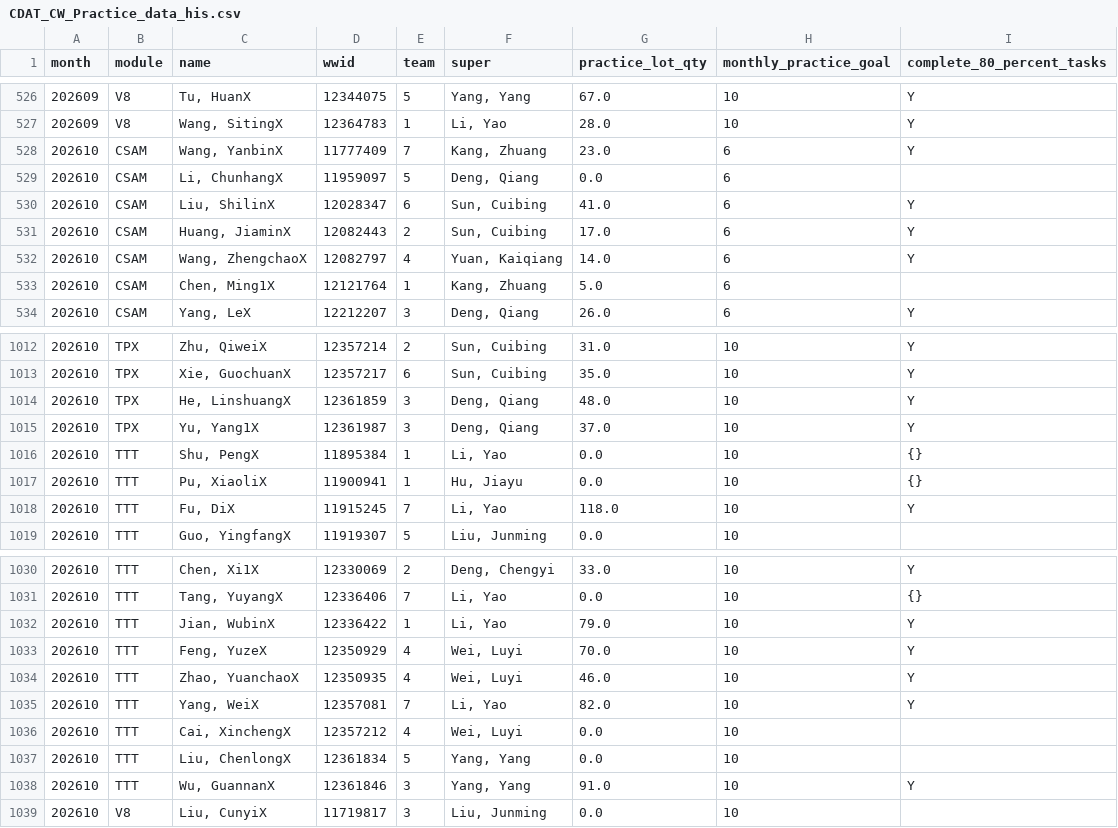
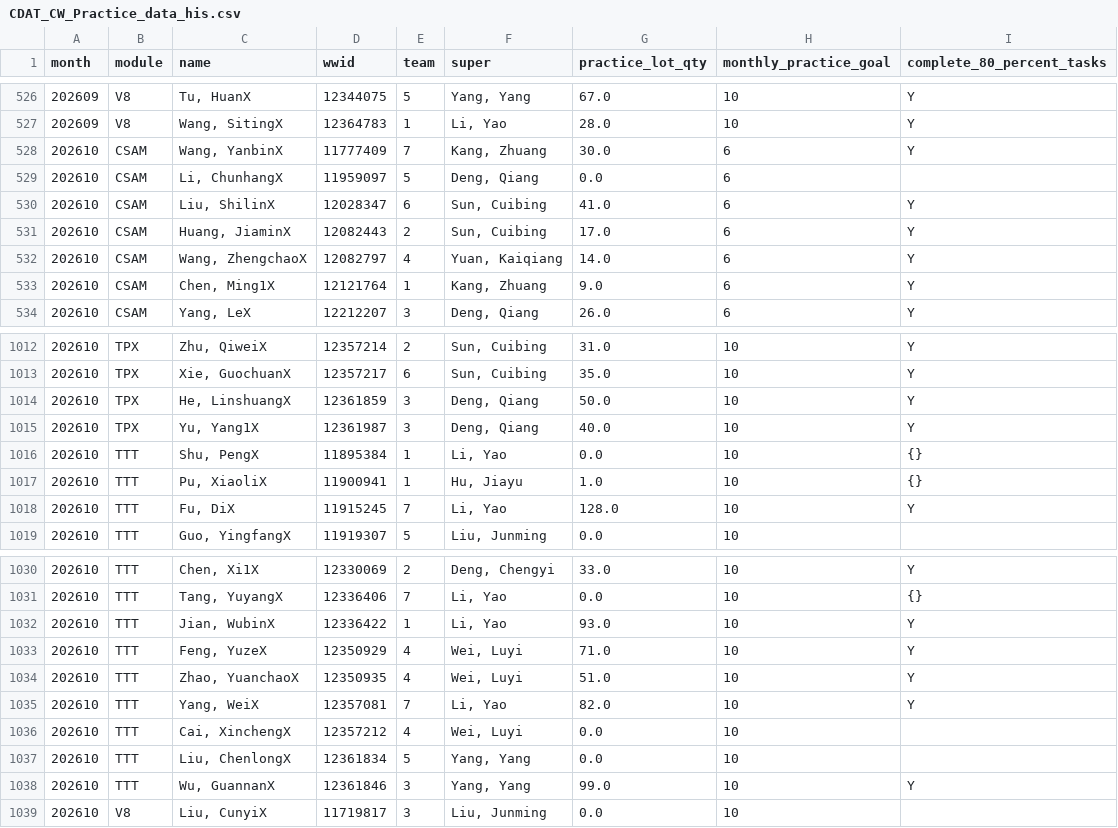
Before and after one commit to Songzhaohua/CDAT_CW_Practice_Dashboard-, a CSV file: data/CDAT_CW_Practice_data_his.csv, drawn as a sheet; only a part is shown, gaps mark what is left out; the diff covers the shown part only.

Commit message:
Sync CW Practice data snapshot

```diff
--- a/data/CDAT_CW_Practice_data_his.csv
+++ b/data/CDAT_CW_Practice_data_his.csv
@@ -527,3 +527,3 @@ month,module,name,wwid,team,super,practice_lot_qty,monthly_practice_goal,complet
 202609,V8,"Wang, SitingX",12364783,1,"Li, Yao",28.0,10,Y
-202610,CSAM,"Wang, YanbinX",11777409,7,"Kang, Zhuang",23.0,6,Y
+202610,CSAM,"Wang, YanbinX",11777409,7,"Kang, Zhuang",30.0,6,Y
 202610,CSAM,"Li, ChunhangX",11959097,5,"Deng, Qiang",0.0,6,
@@ -532,3 +532,3 @@ month,module,name,wwid,team,super,practice_lot_qty,monthly_practice_goal,complet
 202610,CSAM,"Wang, ZhengchaoX",12082797,4,"Yuan, Kaiqiang",14.0,6,Y
-202610,CSAM,"Chen, Ming1X",12121764,1,"Kang, Zhuang",5.0,6,
+202610,CSAM,"Chen, Ming1X",12121764,1,"Kang, Zhuang",9.0,6,Y
 202610,CSAM,"Yang, LeX",12212207,3,"Deng, Qiang",26.0,6,Y
@@ -1013,7 +1013,7 @@ month,module,name,wwid,team,super,practice_lot_qty,monthly_practice_goal,complet
 202610,TPX,"Xie, GuochuanX",12357217,6,"Sun, Cuibing",35.0,10,Y
-202610,TPX,"He, LinshuangX",12361859,3,"Deng, Qiang",48.0,10,Y
-202610,TPX,"Yu, Yang1X",12361987,3,"Deng, Qiang",37.0,10,Y
+202610,TPX,"He, LinshuangX",12361859,3,"Deng, Qiang",50.0,10,Y
+202610,TPX,"Yu, Yang1X",12361987,3,"Deng, Qiang",40.0,10,Y
 202610,TTT,"Shu, PengX",11895384,1,"Li, Yao",0.0,10,{}
-202610,TTT,"Pu, XiaoliX",11900941,1,"Hu, Jiayu",0.0,10,{}
-202610,TTT,"Fu, DiX",11915245,7,"Li, Yao",118.0,10,Y
+202610,TTT,"Pu, XiaoliX",11900941,1,"Hu, Jiayu",1.0,10,{}
+202610,TTT,"Fu, DiX",11915245,7,"Li, Yao",128.0,10,Y
 202610,TTT,"Guo, YingfangX",11919307,5,"Liu, Junming",0.0,10,
@@ -1031,5 +1031,5 @@ month,module,name,wwid,team,super,practice_lot_qty,monthly_practice_goal,complet
 202610,TTT,"Tang, YuyangX",12336406,7,"Li, Yao",0.0,10,{}
-202610,TTT,"Jian, WubinX",12336422,1,"Li, Yao",79.0,10,Y
-202610,TTT,"Feng, YuzeX",12350929,4,"Wei, Luyi",70.0,10,Y
-202610,TTT,"Zhao, YuanchaoX",12350935,4,"Wei, Luyi",46.0,10,Y
+202610,TTT,"Jian, WubinX",12336422,1,"Li, Yao",93.0,10,Y
+202610,TTT,"Feng, YuzeX",12350929,4,"Wei, Luyi",71.0,10,Y
+202610,TTT,"Zhao, YuanchaoX",12350935,4,"Wei, Luyi",51.0,10,Y
 202610,TTT,"Yang, WeiX",12357081,7,"Li, Yao",82.0,10,Y
@@ -1037,3 +1037,3 @@ month,module,name,wwid,team,super,practice_lot_qty,monthly_practice_goal,complet
 202610,TTT,"Liu, ChenlongX",12361834,5,"Yang, Yang",0.0,10,
-202610,TTT,"Wu, GuannanX",12361846,3,"Yang, Yang",91.0,10,Y
+202610,TTT,"Wu, GuannanX",12361846,3,"Yang, Yang",99.0,10,Y
 202610,V8,"Liu, CunyiX",11719817,3,"Liu, Junming",0.0,10,
```
Also changed, not shown: 80 edited cells elsewhere in this file.
